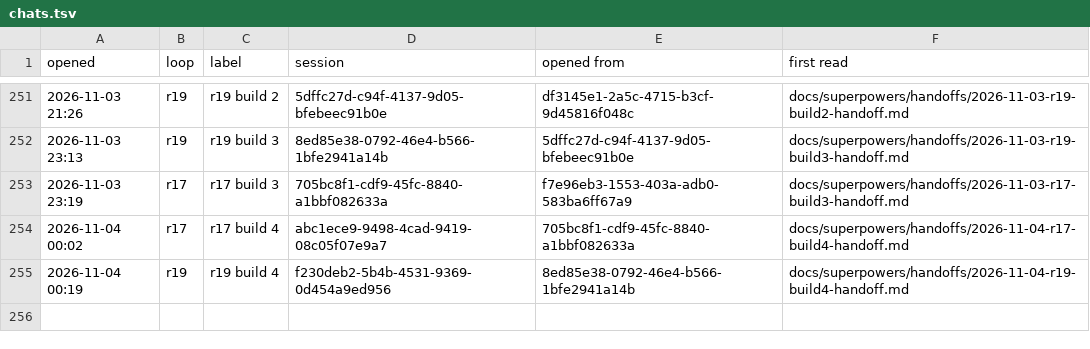
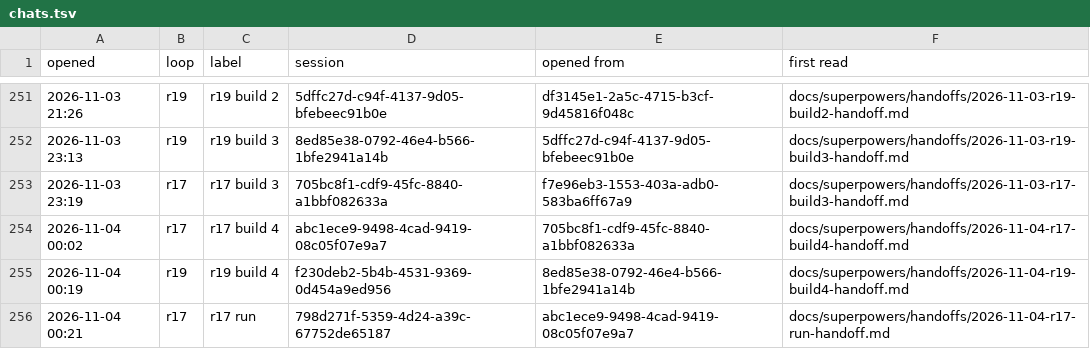
Before and after one commit to AugustOxQ/CoSiR, a TSV file: docs/superpowers/handoffs/chats.tsv, drawn as a sheet; only a part is shown, gaps mark what is left out.

```diff
--- a/docs/superpowers/handoffs/chats.tsv
+++ b/docs/superpowers/handoffs/chats.tsv
@@ -255 +255,2 @@ opened	loop	label	session	opened from	first read
 2026-11-04 00:19	r19	r19 build 4	f230deb2-5b4b-4531-9369-0d454a9ed956	8ed85e38-0792-46e4-b566-1bfe2941a14b	docs/superpowers/handoffs/2026-11-04-r19-build4-handoff.md
+2026-11-04 00:21	r17	r17 run	798d271f-5359-4d24-a39c-67752de65187	abc1ece9-9498-4cad-9419-08c05f07e9a7	docs/superpowers/handoffs/2026-11-04-r17-run-handoff.md
```
Also changed, not shown: 1 other file.
